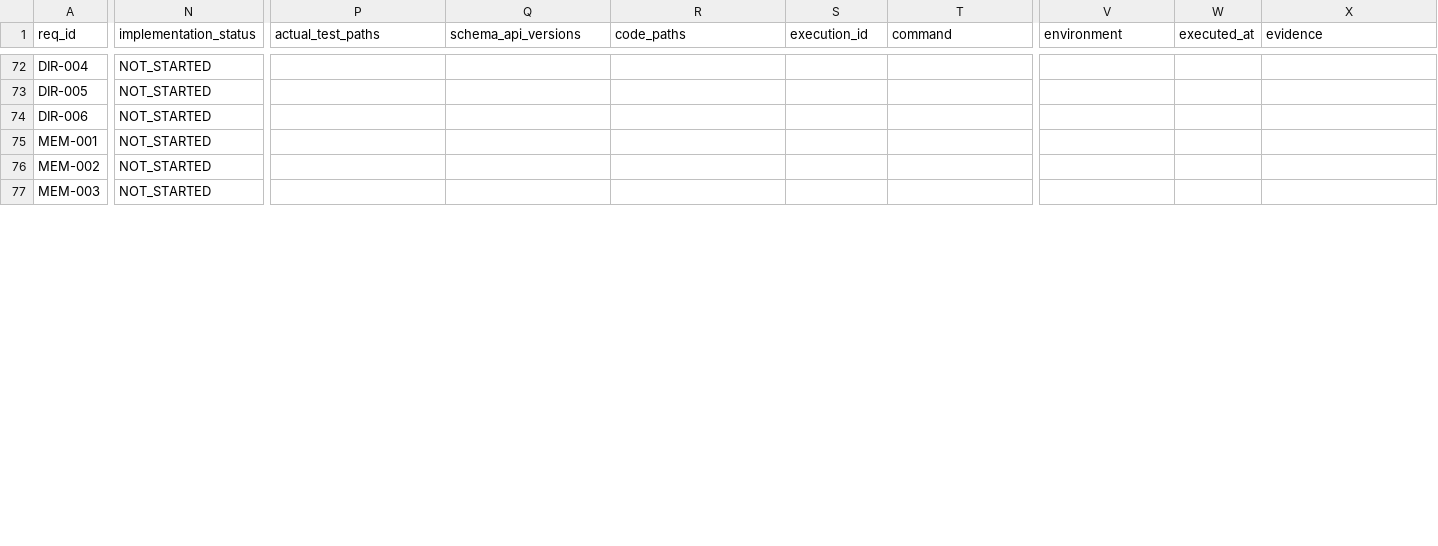
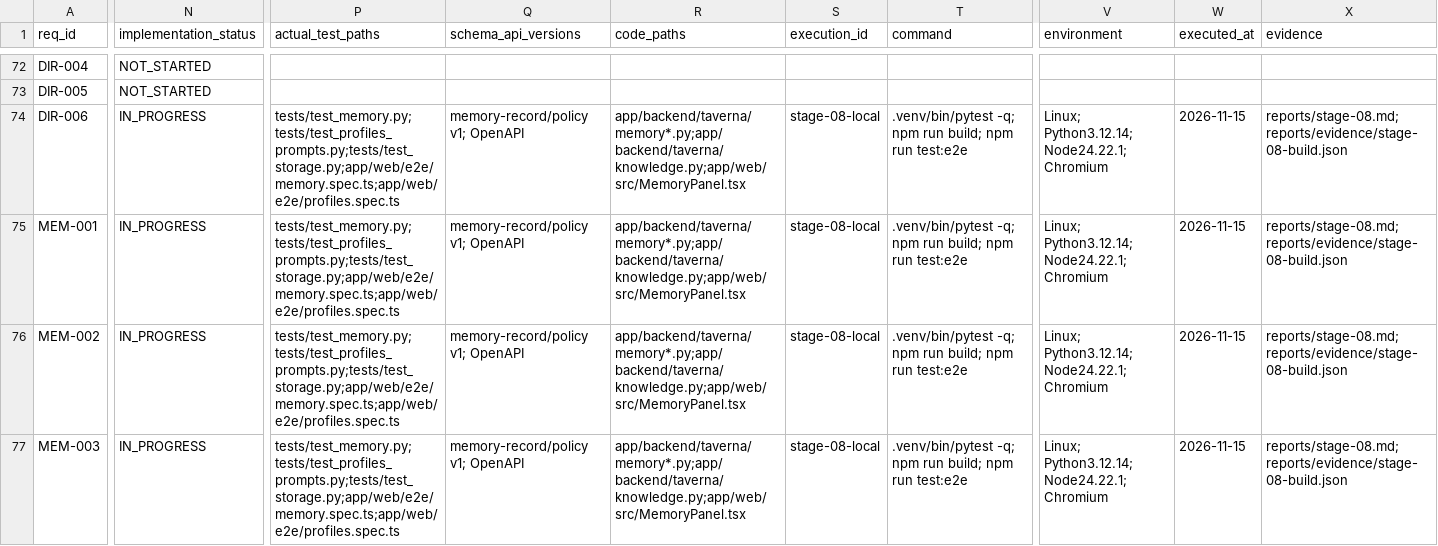
Before and after one commit to vokado/Taverna, a CSV file: REQUIREMENTS_TRACEABILITY.csv, drawn as a sheet; only a part is shown, gaps mark what is left out; the diff covers the shown part only; the diff names each change by its address in the sheet, - before the commit and + after, or states it on an @@ line.

Commit message:
feat: implement scoped memory, relationships and hybrid search (stage 08)

```diff
--- a/REQUIREMENTS_TRACEABILITY.csv
+++ b/REQUIREMENTS_TRACEABILITY.csv
-N74:N77 (implementation_status): NOT_STARTED
+N74:N77 (implementation_status): IN_PROGRESS
-P74:P77 (actual_test_paths): (empty)
+P74:P77 (actual_test_paths): tests/test_memory.py;tests/test_profiles_prompts.py;tests/test_storage.py;app/web/e2e/memory.spec.ts;app/web/e2e/profiles.spec.ts
-Q74:Q77 (schema_api_versions): (empty)
+Q74:Q77 (schema_api_versions): memory-record/policy v1; OpenAPI
-R74:R77 (code_paths): (empty)
+R74:R77 (code_paths): app/backend/taverna/memory*.py;app/backend/taverna/knowledge.py;app/web/src/MemoryPanel.tsx
-S74:S77 (execution_id): (empty)
+S74:S77 (execution_id): stage-08-local
-T74:T77 (command): (empty)
+T74:T77 (command): .venv/bin/pytest -q; npm run build; npm run test:e2e
-V74:V77 (environment): (empty)
+V74:V77 (environment): Linux; Python3.12.14; Node24.22.1; Chromium
-W74:W77 (executed_at): (empty)
+W74:W77 (executed_at): 2026-11-15
-X74:X77 (evidence): (empty)
+X74:X77 (evidence): reports/stage-08.md;reports/evidence/stage-08-build.json
```
Also changed, not shown: 138 edited cells elsewhere in this file, 40 other files.
